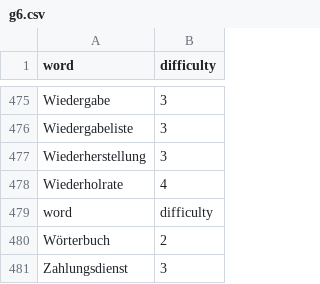
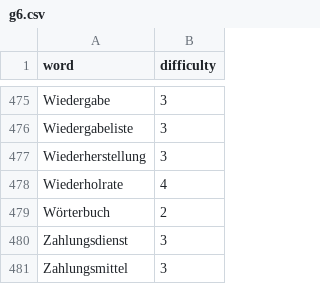
Before and after one commit to mathmaxd-max/mimikrieg, a CSV file: word_table_creation/words_n_difficulty/g6.csv, drawn as a sheet; only a part is shown, gaps mark what is left out; the shorter side is filled out with more unchanged rows.

```diff
--- a/word_table_creation/words_n_difficulty/g6.csv
+++ b/word_table_creation/words_n_difficulty/g6.csv
@@ -478,3 +478,2 @@ Wiederherstellung,3
 Wiederholrate,4
-word,difficulty
 Wörterbuch,2
```
Also changed, not shown: word_table_creation/words_n_difficulty/g0.csv, word_table_creation/words_n_difficulty/g14.csv, 3 other files.
